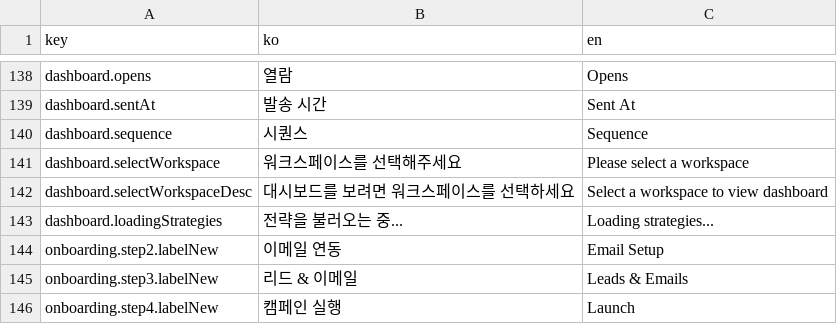
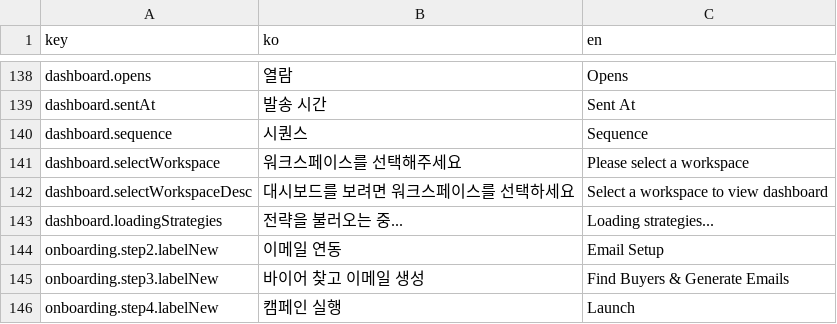
Before and after one commit to iyeaaa/loki-reference-skill, a CSV file: admin/locales/app.csv, drawn as a sheet; only a part is shown, gaps mark what is left out.

```diff
--- a/admin/locales/app.csv
+++ b/admin/locales/app.csv
@@ -144,3 +144,3 @@ dashboard.loadingStrategies,전략을 불러오는 중...,Loading strategies...
 onboarding.step2.labelNew,이메일 연동,Email Setup
-onboarding.step3.labelNew,리드 & 이메일,Leads & Emails
+onboarding.step3.labelNew,바이어 찾고 이메일 생성,Find Buyers & Generate Emails
 onboarding.step4.labelNew,캠페인 실행,Launch
```
Also changed, not shown: 1 other file.
